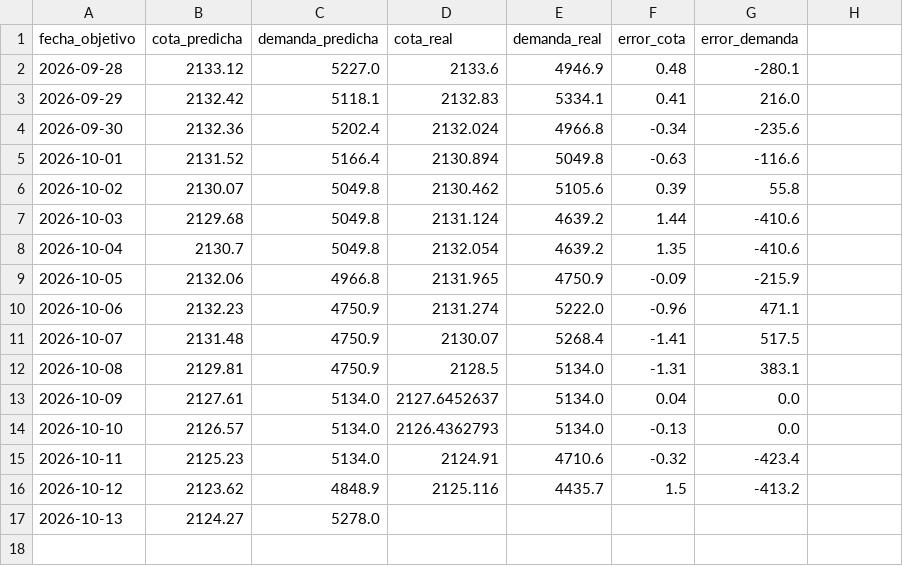
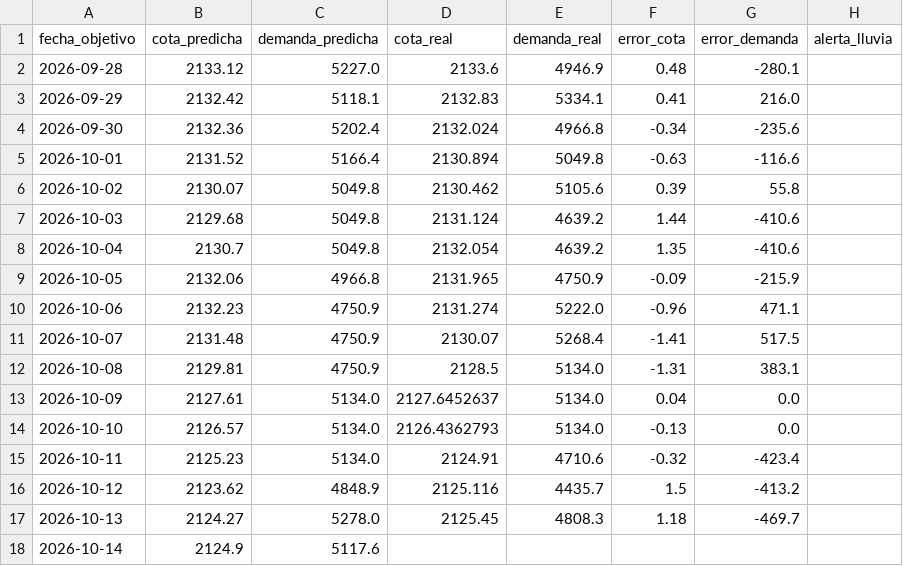
Before and after one commit to esteban-data/monitor-riesgo-energia-ecuador, a CSV file: predicciones.csv, drawn as a sheet; the diff names each change by its address in the sheet, - before the commit and + after, or states it on an @@ line.

```diff
--- a/predicciones.csv
+++ b/predicciones.csv
-H1: (empty)
+H1: alerta_lluvia
-D17 (cota_real): (empty)
+D17 (cota_real): 2125.45
-E17 (demanda_real): (empty)
+E17 (demanda_real): 4808.3
-F17 (error_cota): (empty)
+F17 (error_cota): 1.18
-G17 (error_demanda): (empty)
+G17 (error_demanda): -469.7
+row 18: 2026-10-14 | 2124.9 | 5117.6
```
Also changed, not shown: historico_diario.csv, 3 other files.
